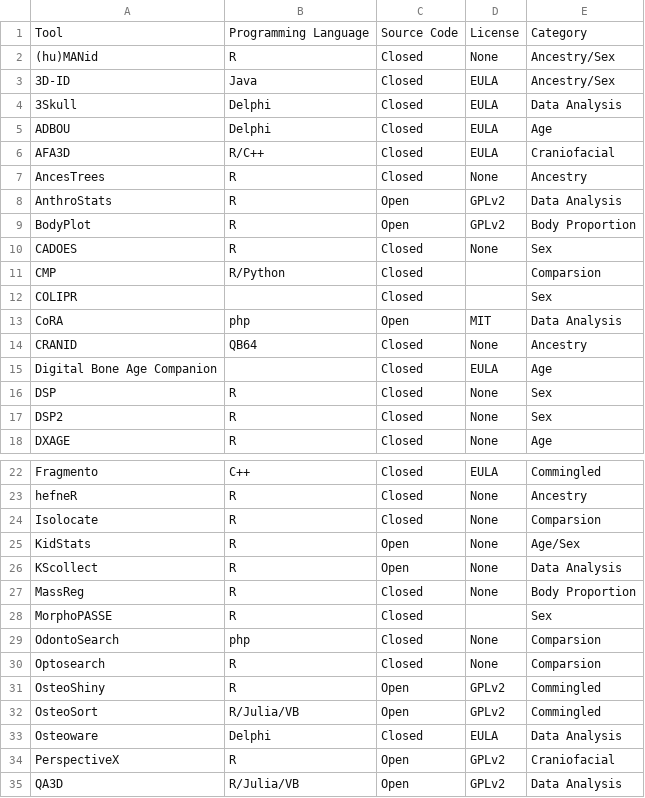
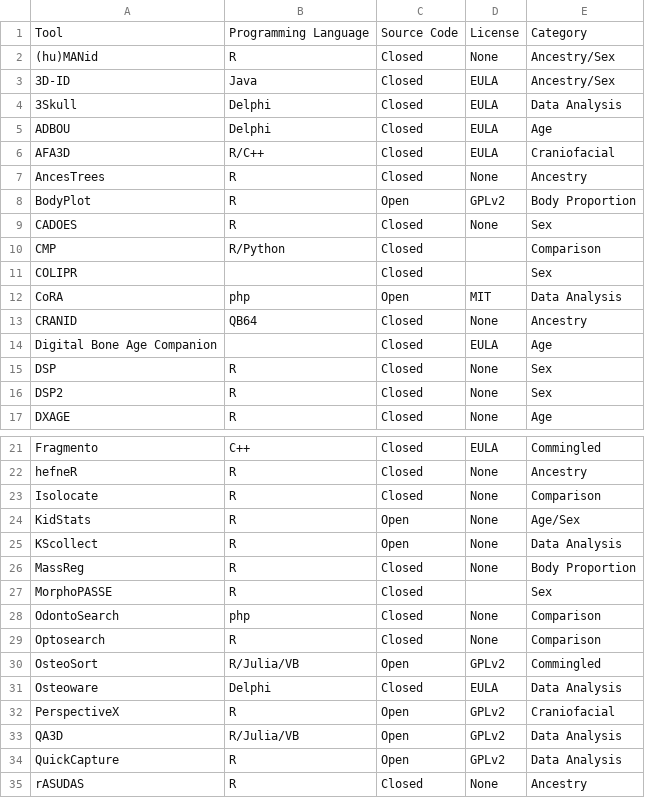
Before and after one commit to jjlynch2/OsteoCodeR, a CSV file: FA_tools.csv, drawn as a sheet; only a part is shown, gaps mark what is left out; the shorter side is filled out with more unchanged rows.

```diff
--- a/FA_tools.csv
+++ b/FA_tools.csv
@@ -7,6 +7,5 @@ AFA3D,R/C++,Closed,EULA,Craniofacial
 AncesTrees,R,Closed,None,Ancestry
-AnthroStats,R,Open,GPLv2,Data Analysis
 BodyPlot,R,Open,GPLv2,Body Proportion
 CADOES,R,Closed,None,Sex
-CMP,R/Python,Closed,,Comparsion
+CMP,R/Python,Closed,,Comparison
 COLIPR,,Closed,,Sex
@@ -23,3 +22,3 @@ Fragmento,C++,Closed,EULA,Commingled
 hefneR,R,Closed,None,Ancestry
-Isolocate,R,Closed,None,Comparsion
+Isolocate,R,Closed,None,Comparison
 KidStats,R,Open,None,Age/Sex
@@ -28,5 +27,4 @@ MassReg,R,Closed,None,Body Proportion
 MorphoPASSE,R,Closed,,Sex
-OdontoSearch,php,Closed,None,Comparsion
-Optosearch,R,Closed,None,Comparsion
-OsteoShiny,R,Open,GPLv2,Commingled
+OdontoSearch,php,Closed,None,Comparison
+Optosearch,R,Closed,None,Comparison
 OsteoSort,R/Julia/VB,Open,GPLv2,Commingled
```
Also changed, not shown: 11 other files.
